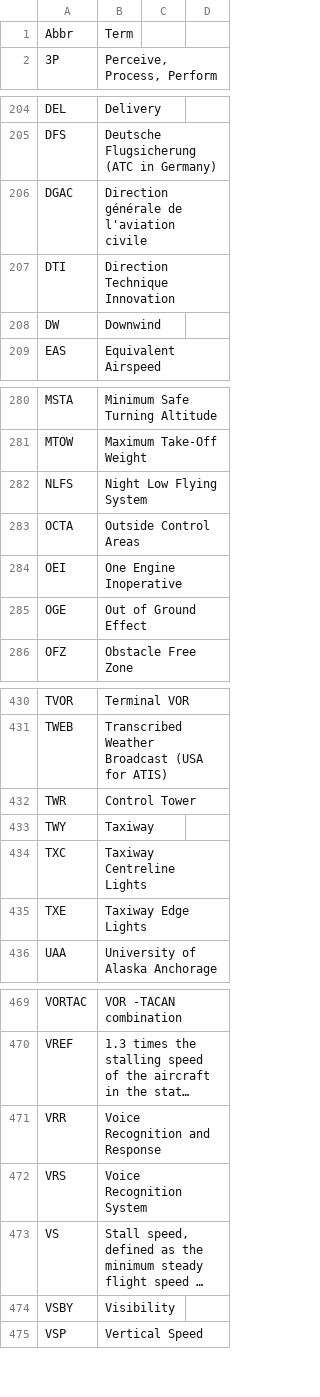
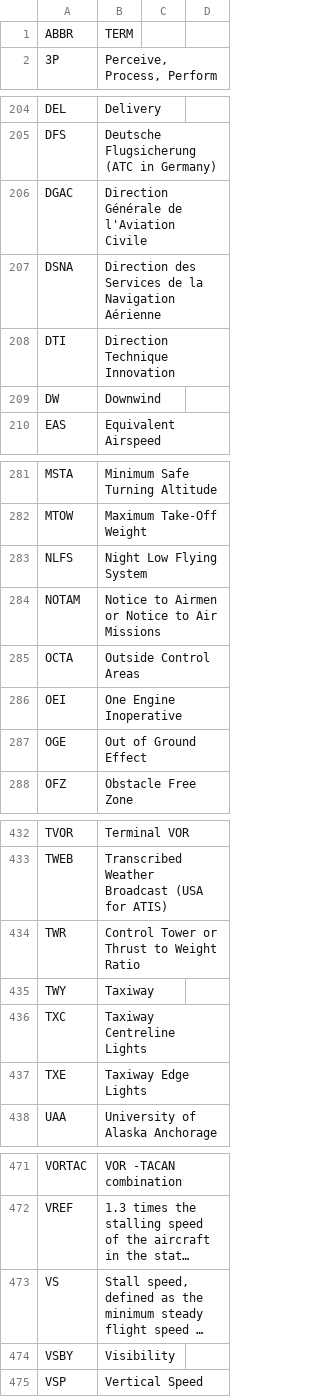
Before and after one commit to fleschutz/talk2windows, a CSV file: data/abbr/aviation.csv, drawn as a sheet; only a part is shown, gaps mark what is left out; long unchanged cells end in …; removed rows and columns are numbered as before the commit, all else as after; the diff names each change by its address in the sheet, - before the commit and + after, or states it on an @@ line.

```diff
--- a/data/abbr/aviation.csv
+++ b/data/abbr/aviation.csv
-row 1: Abbr | Term
+row 1: ABBR | TERM
-B206: Direction générale de l'aviation civile
+B206: Direction Générale de l'Aviation Civile
+row 207: DSNA | Direction des Services de la Navigation Aérienne
+row 284: NOTAM | Notice to Airmen or Notice to Air Missions
-B434: Control Tower
+B434: Control Tower or Thrust to Weight Ratio
-row 471: VRR | Voice Recognition and Response
-row 472: VRS | Voice Recognition System
```
Also changed, not shown: data/abbr/astronomy.csv, data/abbr/chemistry.csv, 26 other files.
